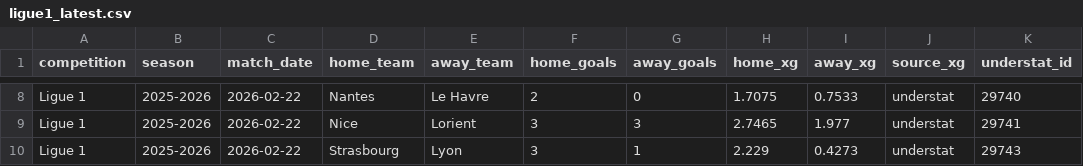
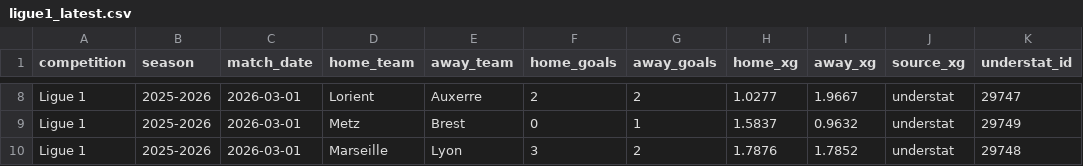
Before and after one commit to jura39bot/euro-top-stats, a CSV file: data/ligue1_latest.csv, drawn as a sheet; only a part is shown, gaps mark what is left out; the diff covers the shown part only; the diff names each change by its address in the sheet, - before the commit and + after, or states it on an @@ line.

```diff
--- a/data/ligue1_latest.csv
+++ b/data/ligue1_latest.csv
-C8:C10 (match_date): 2026-02-22
+C8:C10 (match_date): 2026-03-01
-D8 (home_team): Nantes
+D8 (home_team): Lorient
-E8 (away_team): Le Havre
+E8 (away_team): Auxerre
-G8 (away_goals): 0
+G8 (away_goals): 2
-H8 (home_xg): 1.7075
+H8 (home_xg): 1.0277
-I8 (away_xg): 0.7533
+I8 (away_xg): 1.9667
-K8 (understat_id): 29740
+K8 (understat_id): 29747
-D9 (home_team): Nice
+D9 (home_team): Metz
-E9 (away_team): Lorient
+E9 (away_team): Brest
-F9 (home_goals): 3
+F9 (home_goals): 0
-G9 (away_goals): 3
+G9 (away_goals): 1
-H9 (home_xg): 2.7465
+H9 (home_xg): 1.5837
-I9 (away_xg): 1.977
+I9 (away_xg): 0.9632
-K9 (understat_id): 29741
+K9 (understat_id): 29749
-D10 (home_team): Strasbourg
+D10 (home_team): Marseille
-G10 (away_goals): 1
+G10 (away_goals): 2
-H10 (home_xg): 2.229
+H10 (home_xg): 1.7876
-I10 (away_xg): 0.4273
+I10 (away_xg): 1.7852
-K10 (understat_id): 29743
+K10 (understat_id): 29748
```
Also changed, not shown: 2 added rows, 2 removed rows and 27 edited cells elsewhere in this file, data/pl_latest.csv, 6 other files.
